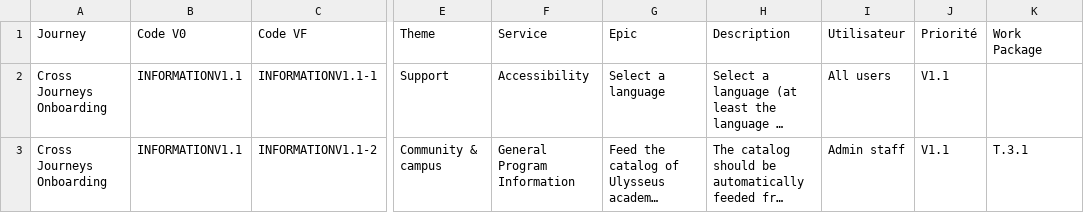
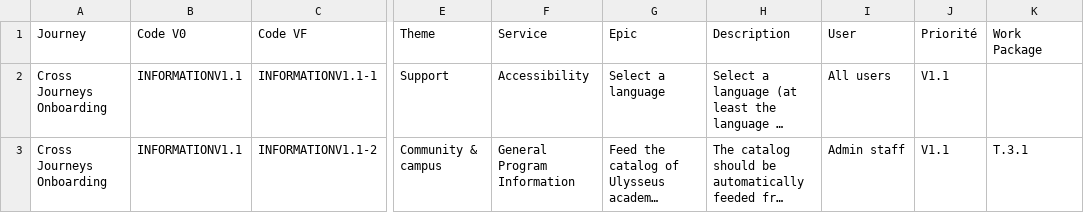
Before and after one commit to JLoDoesIt/specification-latex, a CSV file: specifications.csv, drawn as a sheet; only a part is shown, gaps mark what is left out; long unchanged cells end in …; the diff names each change by its address in the sheet, - before the commit and + after, or states it on an @@ line.

```diff
--- a/specifications.csv
+++ b/specifications.csv
-I1: Utilisateur
+I1: User
```
Also changed, not shown: 1 other file.
